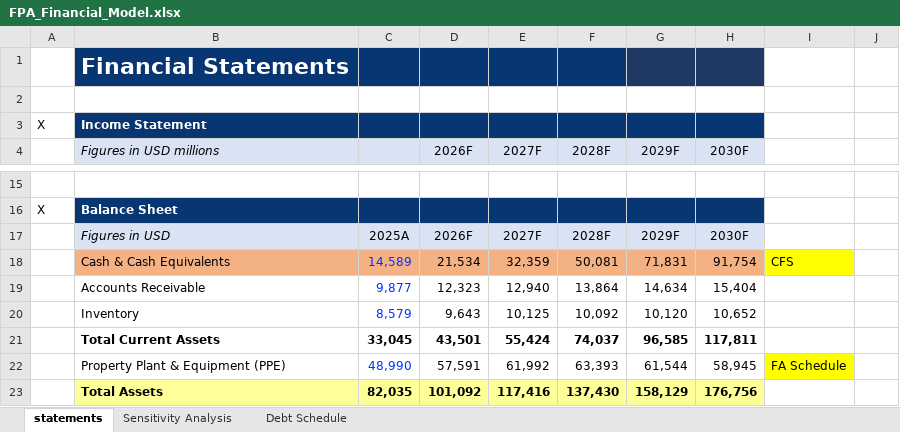
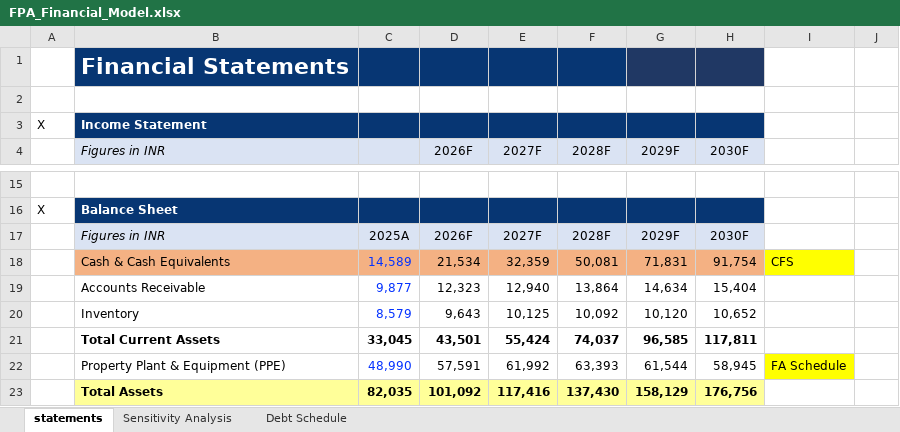
Before and after one commit to aps-waan/FPA-Financial-Model, an Excel workbook: FPA_Financial_Model.xlsx, sheet statements, drawn as a sheet; only a part is shown, gaps mark what is left out; values as stored, in another font and other column widths than the file's, no borders; charts and pictures and conditional formats not drawn; the diff names each change by its address in the sheet, - before the commit and + after, or states it on an @@ line.

Commit message:
Add files via upload

```diff
--- a/FPA_Financial_Model.xlsx (sheet statements)
+++ b/FPA_Financial_Model.xlsx (sheet statements)
-B4: Figures in USD millions
+B4: Figures in INR
-B17 (Figures in INR): Figures in USD
+B17 (Figures in INR): Figures in INR
```
Also changed, not shown: charts or pictures.
